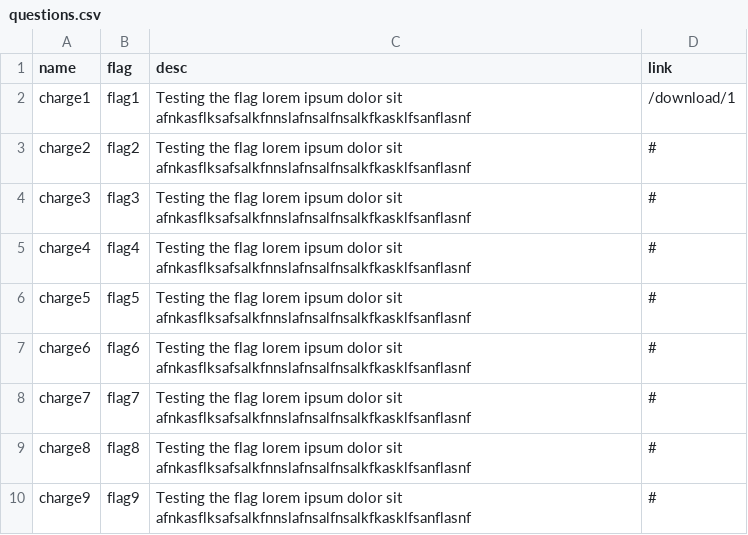
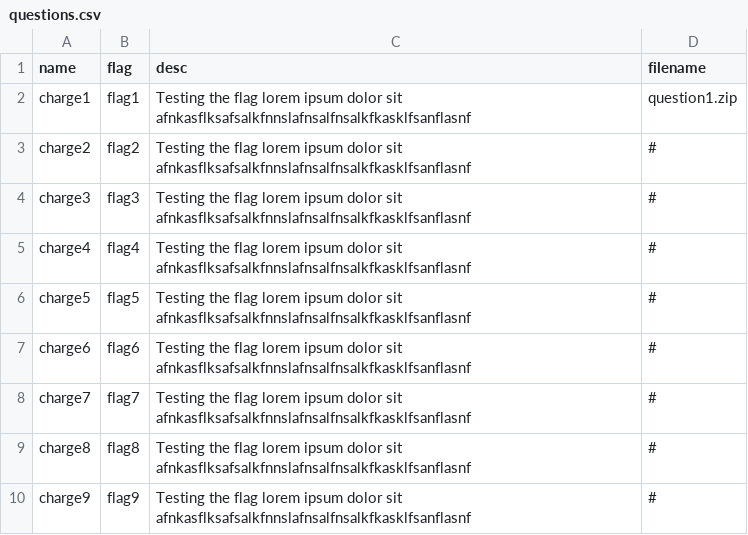
Before and after one commit to arush15june/mehctf, a CSV file: questions.csv, drawn as a sheet.

Commit message:
download endpoint

```diff
--- a/questions.csv
+++ b/questions.csv
@@ -1,3 +1,3 @@
-name,flag,desc,link
-charge1,flag1,Testing the flag lorem ipsum dolor sit afnkasflksafsalkfnnslafnsalfnsalkfkasklfsanflasnf,/download/1
+name,flag,desc,filename
+charge1,flag1,Testing the flag lorem ipsum dolor sit afnkasflksafsalkfnnslafnsalfnsalkfkasklfsanflasnf,question1.zip
 charge2,flag2,Testing the flag lorem ipsum dolor sit afnkasflksafsalkfnnslafnsalfnsalkfkasklfsanflasnf,#
```
Also changed, not shown: 4 other files.
